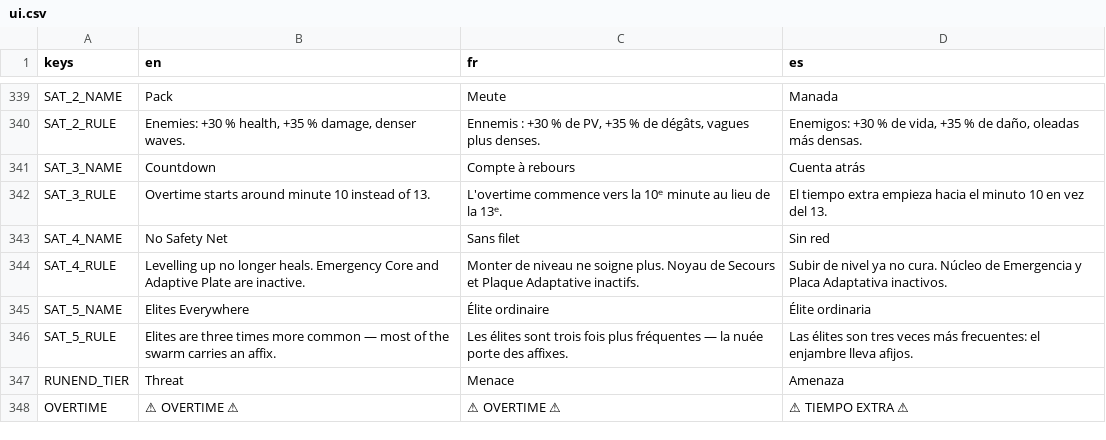
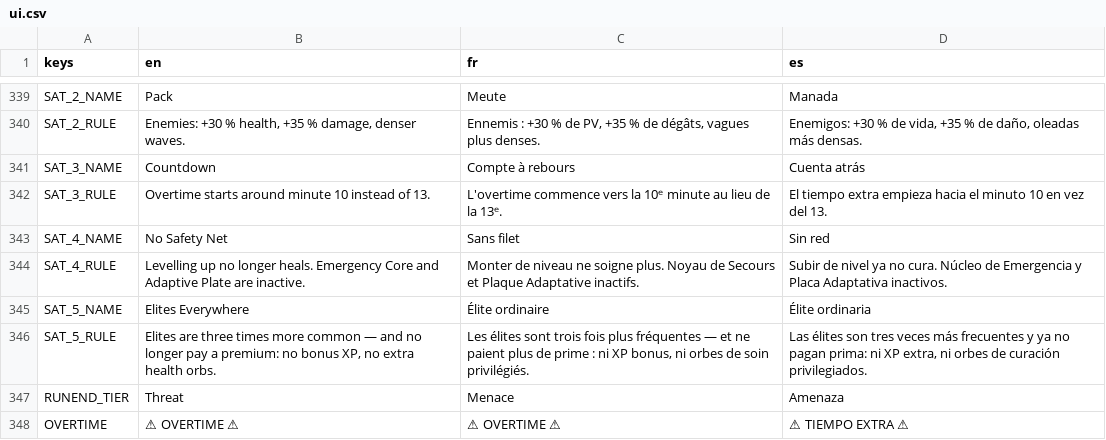
Before and after one commit to drangoht/Chimera-Protocol, a CSV file: localization/ui.csv, drawn as a sheet; only a part is shown, gaps mark what is left out.

```diff
--- a/localization/ui.csv
+++ b/localization/ui.csv
@@ -345,3 +345,3 @@ SAT_4_RULE,"Levelling up no longer heals. Emergency Core and Adaptive Plate are
 SAT_5_NAME,Elites Everywhere,Élite ordinaire,Élite ordinaria
-SAT_5_RULE,Elites are three times more common — most of the swarm carries an affix.,Les élites sont trois fois plus fréquentes — la nuée porte des affixes.,Las élites son tres veces más frecuentes: el enjambre lleva afijos.
+SAT_5_RULE,"Elites are three times more common — and no longer pay a premium: no bonus XP, no extra health orbs.","Les élites sont trois fois plus fréquentes — et ne paient plus de prime : ni XP bonus, ni orbes de soin privilégiés.","Las élites son tres veces más frecuentes y ya no pagan prima: ni XP extra, ni orbes de curación privilegiados."
 RUNEND_TIER,Threat,Menace,Amenaza
```
Also changed, not shown: 8 other files.
